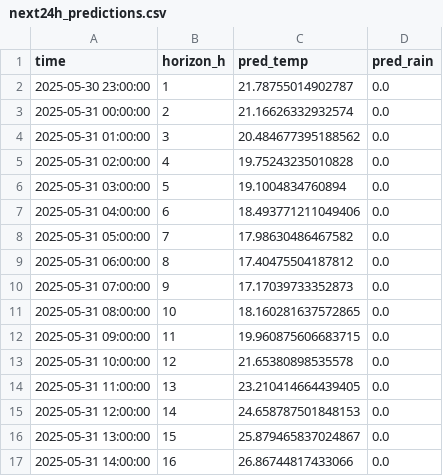
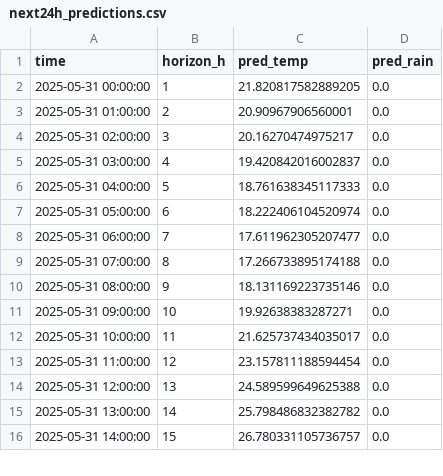
Before and after one commit to ColaCaos/ColaCAOS, a CSV file: multiestacion/funcionando/c/EstacionVirtual/results/next24h_predictions.csv, drawn as a sheet; only a part is shown; the diff covers the shown part only.

```diff
--- a/multiestacion/funcionando/c/EstacionVirtual/results/next24h_predictions.csv
+++ b/multiestacion/funcionando/c/EstacionVirtual/results/next24h_predictions.csv
@@ -1,17 +1,16 @@
 time,horizon_h,pred_temp,pred_rain
-2025-05-30 23:00:00,1,21.78755014902787,0.0
-2025-05-31 00:00:00,2,21.16626332932574,0.0
-2025-05-31 01:00:00,3,20.484677395188562,0.0
-2025-05-31 02:00:00,4,19.75243235010828,0.0
-2025-05-31 03:00:00,5,19.1004834760894,0.0
-2025-05-31 04:00:00,6,18.493771211049406,0.0
-2025-05-31 05:00:00,7,17.98630486467582,0.0
-2025-05-31 06:00:00,8,17.40475504187812,0.0
-2025-05-31 07:00:00,9,17.17039733352873,0.0
-2025-05-31 08:00:00,10,18.160281637572865,0.0
-2025-05-31 09:00:00,11,19.960875606683715,0.0
-2025-05-31 10:00:00,12,21.65380898535578,0.0
-2025-05-31 11:00:00,13,23.210414664439405,0.0
-2025-05-31 12:00:00,14,24.658787501848153,0.0
-2025-05-31 13:00:00,15,25.879465837024867,0.0
-2025-05-31 14:00:00,16,26.86744817433066,0.0
+2025-05-31 00:00:00,1,21.820817582889205,0.0
+2025-05-31 01:00:00,2,20.90967906560001,0.0
+2025-05-31 02:00:00,3,20.16270474975217,0.0
+2025-05-31 03:00:00,4,19.420842016002837,0.0
+2025-05-31 04:00:00,5,18.761638345117333,0.0
+2025-05-31 05:00:00,6,18.222406104520974,0.0
+2025-05-31 06:00:00,7,17.611962305207477,0.0
+2025-05-31 07:00:00,8,17.266733895174188,0.0
+2025-05-31 08:00:00,9,18.131169223735146,0.0
+2025-05-31 09:00:00,10,19.92638383287271,0.0
+2025-05-31 10:00:00,11,21.625737434035017,0.0
+2025-05-31 11:00:00,12,23.157811188594454,0.0
+2025-05-31 12:00:00,13,24.589599649625388,0.0
+2025-05-31 13:00:00,14,25.798486832382782,0.0
+2025-05-31 14:00:00,15,26.780331105736757,0.0
```
Also changed, not shown: 1 added row and 16 edited cells elsewhere in this file, multiestacion/funcionando/c/EstacionVirtual/results/rain_24h_wide.csv, multiestacion/funcionando/c/EstacionVirtual/results/temperature_24h_wide.csv, 2 other files.
